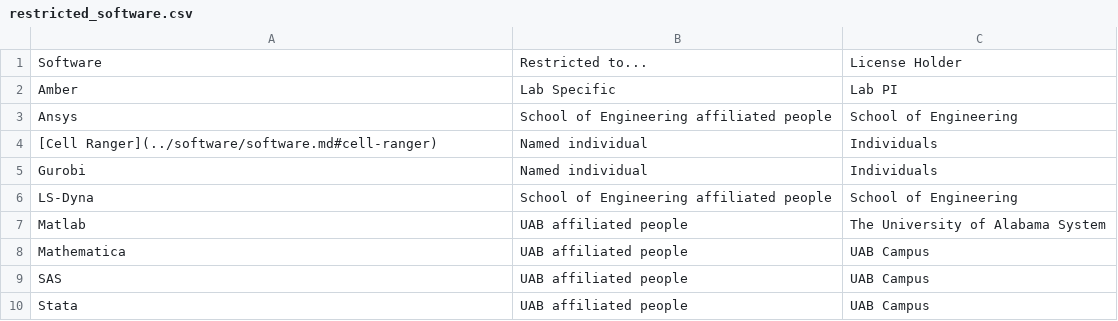
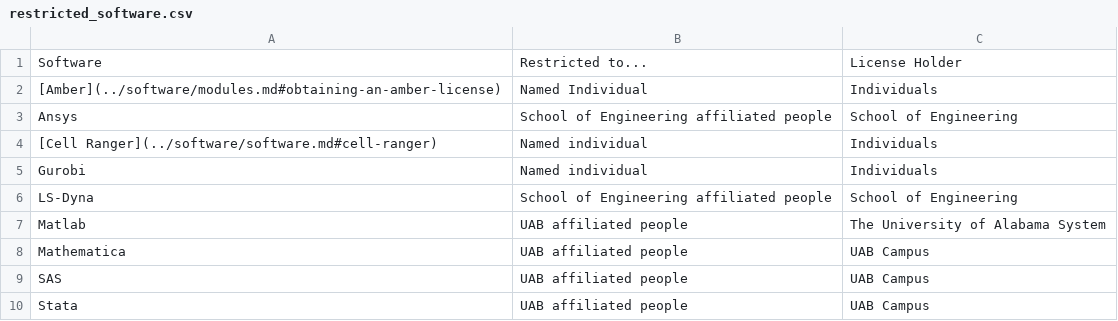
Before and after one commit to uabrc/uabrc.github.io, a CSV file: docs/cheaha/software/res/restricted_software.csv, drawn as a sheet; removed rows and columns are numbered as before the commit, all else as after; the diff names each change by its address in the sheet, - before the commit and + after, or states it on an @@ line.

Commit message:
Add instructions for signing up for an Amber license

```diff
--- a/docs/cheaha/software/res/restricted_software.csv
+++ b/docs/cheaha/software/res/restricted_software.csv
-row 2: Amber | Lab Specific | Lab PI
+row 2: [Amber](../software/modules.md#obtaining-an-amber-license) | Named Individual | Individuals
```
Also changed, not shown: 1 other file.
